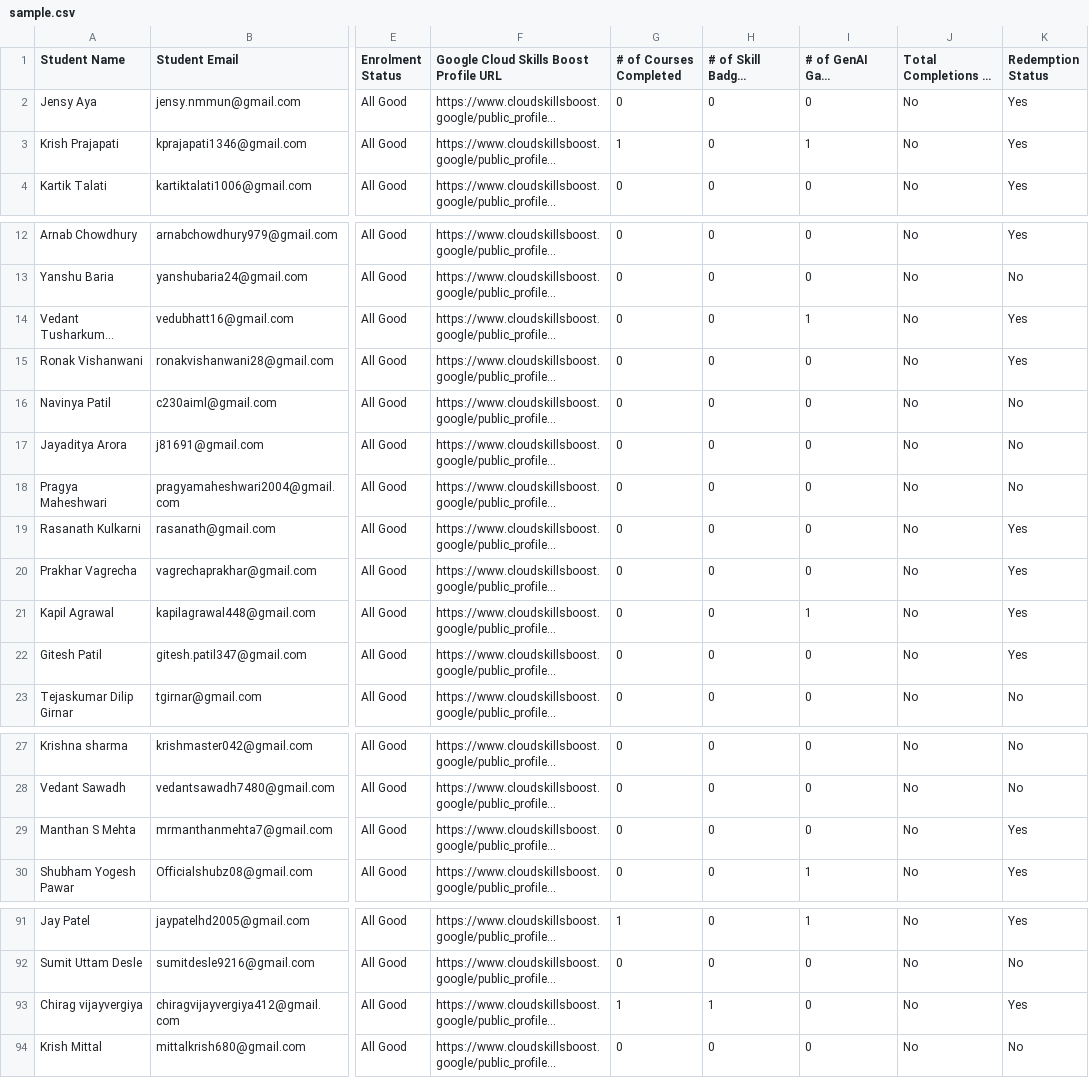
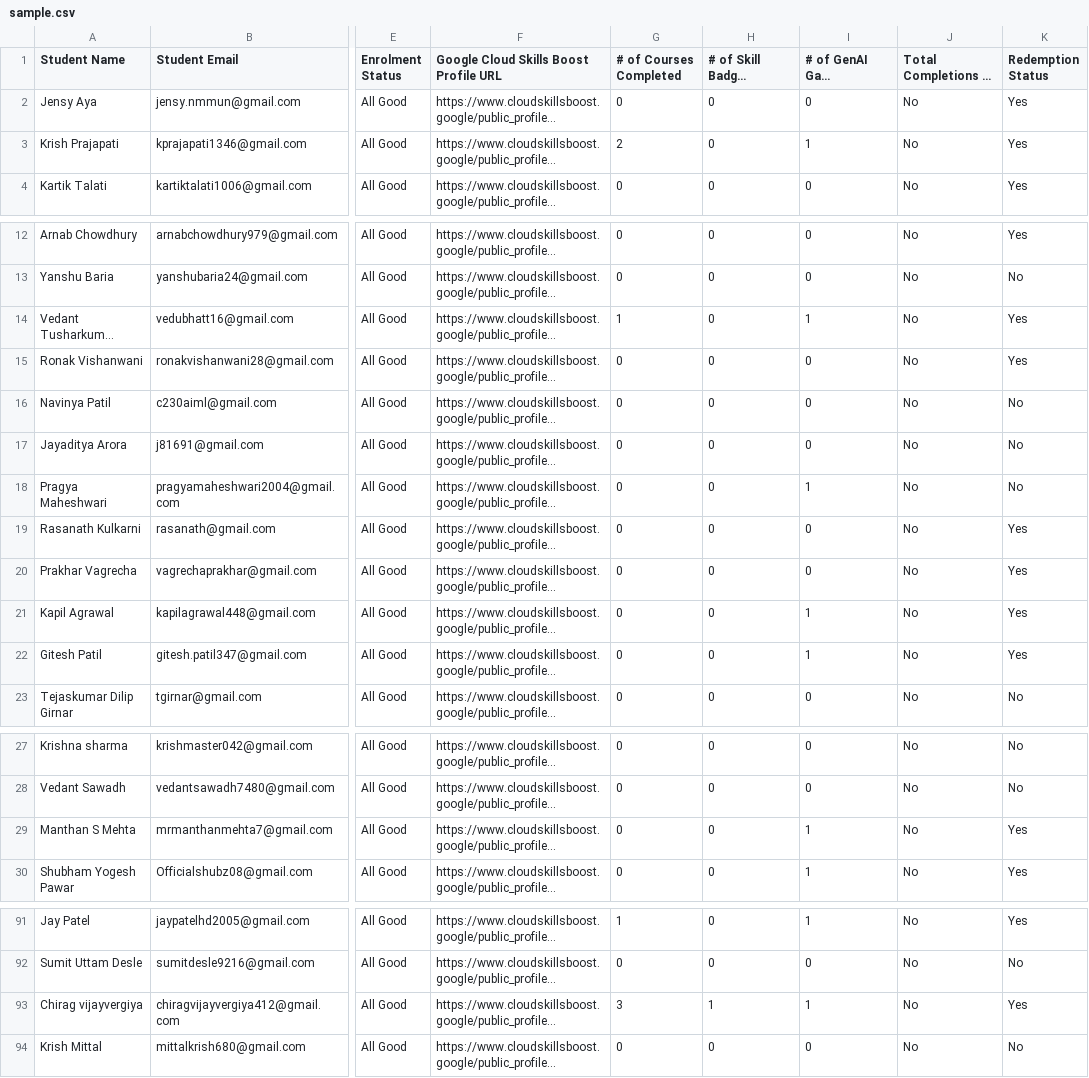
Before and after one commit to chirag412vijayvergiya/GCCP_backend, a CSV file: data/sample.csv, drawn as a sheet; only a part is shown, gaps mark what is left out; long unchanged cells end in …; the diff names each change by its address in the sheet, - before the commit and + after, or states it on an @@ line.

Commit message:
Add files via upload

```diff
--- a/data/sample.csv
+++ b/data/sample.csv
-G3 (# of Courses Completed): 1
+G3 (# of Courses Completed): 2
-G14 (# of Courses Completed): 0
+G14 (# of Courses Completed): 1
-I18 (# of GenAI Game Completed): 0
+I18 (# of GenAI Game Completed): 1
-I22 (# of GenAI Game Completed): 0
+I22 (# of GenAI Game Completed): 1
-I29 (# of GenAI Game Completed): 0
+I29 (# of GenAI Game Completed): 1
-G93 (# of Courses Completed): 1
+G93 (# of Courses Completed): 3
-I93 (# of GenAI Game Completed): 0
+I93 (# of GenAI Game Completed): 1
```
